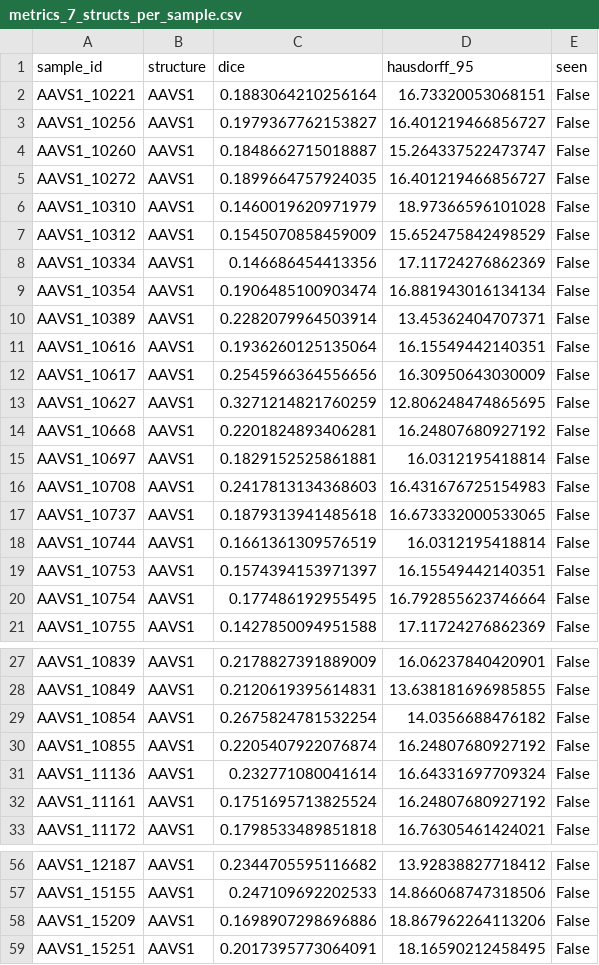
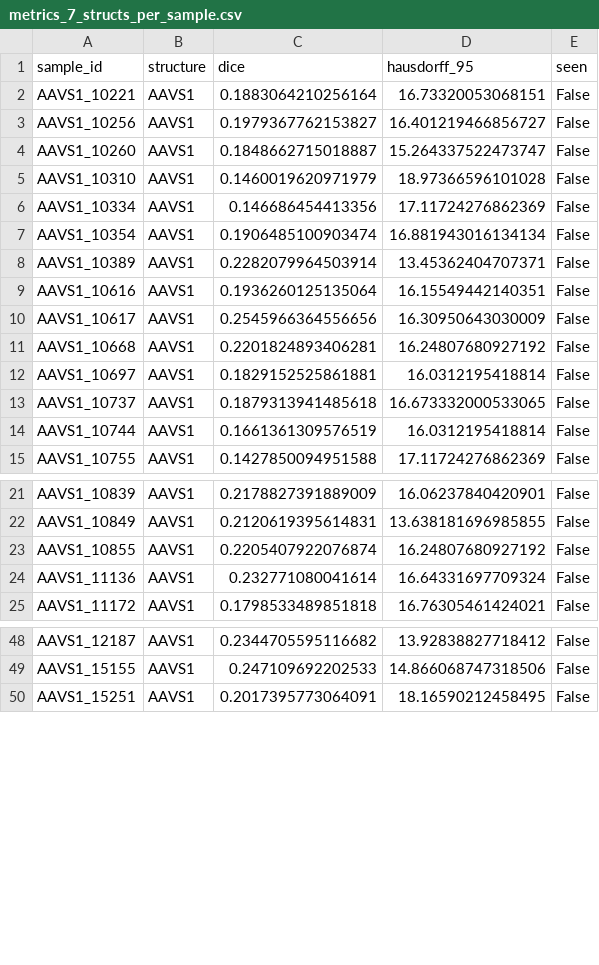
Before and after one commit to AllenCell/MegaSeg, a CSV file: benchmark/results/ablation/filtered/metrics_7_structs_per_sample.csv, drawn as a sheet; only a part is shown, gaps mark what is left out; the diff covers the shown part only.

Commit message:
Fix filtering: add AAVS1 exclusions, bring all structures to 57 samples
- Add bottom-10 AAVS1 samples (by 14-struct Dice) to EXCLUDED_SAMPLES,
  matching the PR #16 approach for all other structures
- All 14 structures now filtered to 57 samples: 938 -> 798 per model (was 808)
- Regenerated filtered/ figures from 798-sample data
- Updated docstring to clarify AAVS1 treatment and final counts

```diff
--- a/benchmark/results/ablation/filtered/metrics_7_structs_per_sample.csv
+++ b/benchmark/results/ablation/filtered/metrics_7_structs_per_sample.csv
@@ -4,5 +4,3 @@ AAVS1_10256,AAVS1,0.1979367762153827,16.401219466856727,False
 AAVS1_10260,AAVS1,0.1848662715018887,15.264337522473747,False
-AAVS1_10272,AAVS1,0.1899664757924035,16.401219466856727,False
 AAVS1_10310,AAVS1,0.1460019620971979,18.97366596101028,False
-AAVS1_10312,AAVS1,0.1545070858459009,15.652475842498529,False
 AAVS1_10334,AAVS1,0.146686454413356,17.11724276862369,False
@@ -12,10 +10,6 @@ AAVS1_10616,AAVS1,0.1936260125135064,16.15549442140351,False
 AAVS1_10617,AAVS1,0.2545966364556656,16.30950643030009,False
-AAVS1_10627,AAVS1,0.3271214821760259,12.806248474865695,False
 AAVS1_10668,AAVS1,0.2201824893406281,16.24807680927192,False
 AAVS1_10697,AAVS1,0.1829152525861881,16.0312195418814,False
-AAVS1_10708,AAVS1,0.2417813134368603,16.431676725154983,False
 AAVS1_10737,AAVS1,0.1879313941485618,16.673332000533065,False
 AAVS1_10744,AAVS1,0.1661361309576519,16.0312195418814,False
-AAVS1_10753,AAVS1,0.1574394153971397,16.15549442140351,False
-AAVS1_10754,AAVS1,0.177486192955495,16.792855623746664,False
 AAVS1_10755,AAVS1,0.1427850094951588,17.11724276862369,False
@@ -28,6 +22,4 @@ AAVS1_10839,AAVS1,0.2178827391889009,16.06237840420901,False
 AAVS1_10849,AAVS1,0.2120619395614831,13.638181696985855,False
-AAVS1_10854,AAVS1,0.2675824781532254,14.0356688476182,False
 AAVS1_10855,AAVS1,0.2205407922076874,16.24807680927192,False
 AAVS1_11136,AAVS1,0.232771080041614,16.64331697709324,False
-AAVS1_11161,AAVS1,0.1751695713825524,16.24807680927192,False
 AAVS1_11172,AAVS1,0.1798533489851818,16.76305461424021,False
@@ -57,3 +49,2 @@ AAVS1_12187,AAVS1,0.2344705595116682,13.92838827718412,False
 AAVS1_15155,AAVS1,0.247109692202533,14.866068747318506,False
-AAVS1_15209,AAVS1,0.1698907298696886,18.867962264113206,False
 AAVS1_15251,AAVS1,0.2017395773064091,18.16590212458495,False
```
Also changed, not shown: 1 removed row elsewhere in this file, benchmark/results/ablation/filtered/excluded_samples.csv, benchmark/results/ablation/filtered/metrics_14_structs_per_sample.csv, 14 other files.
